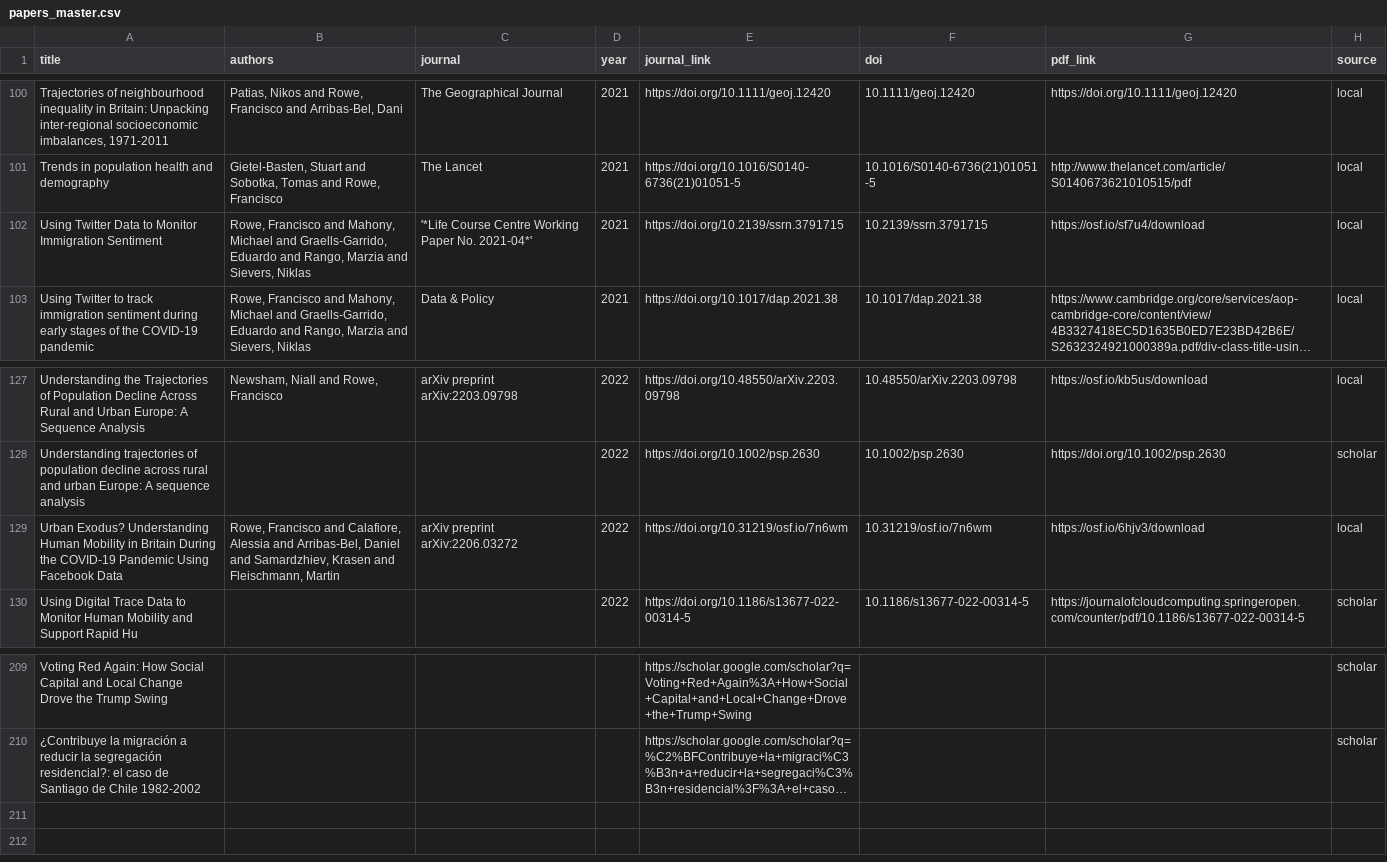
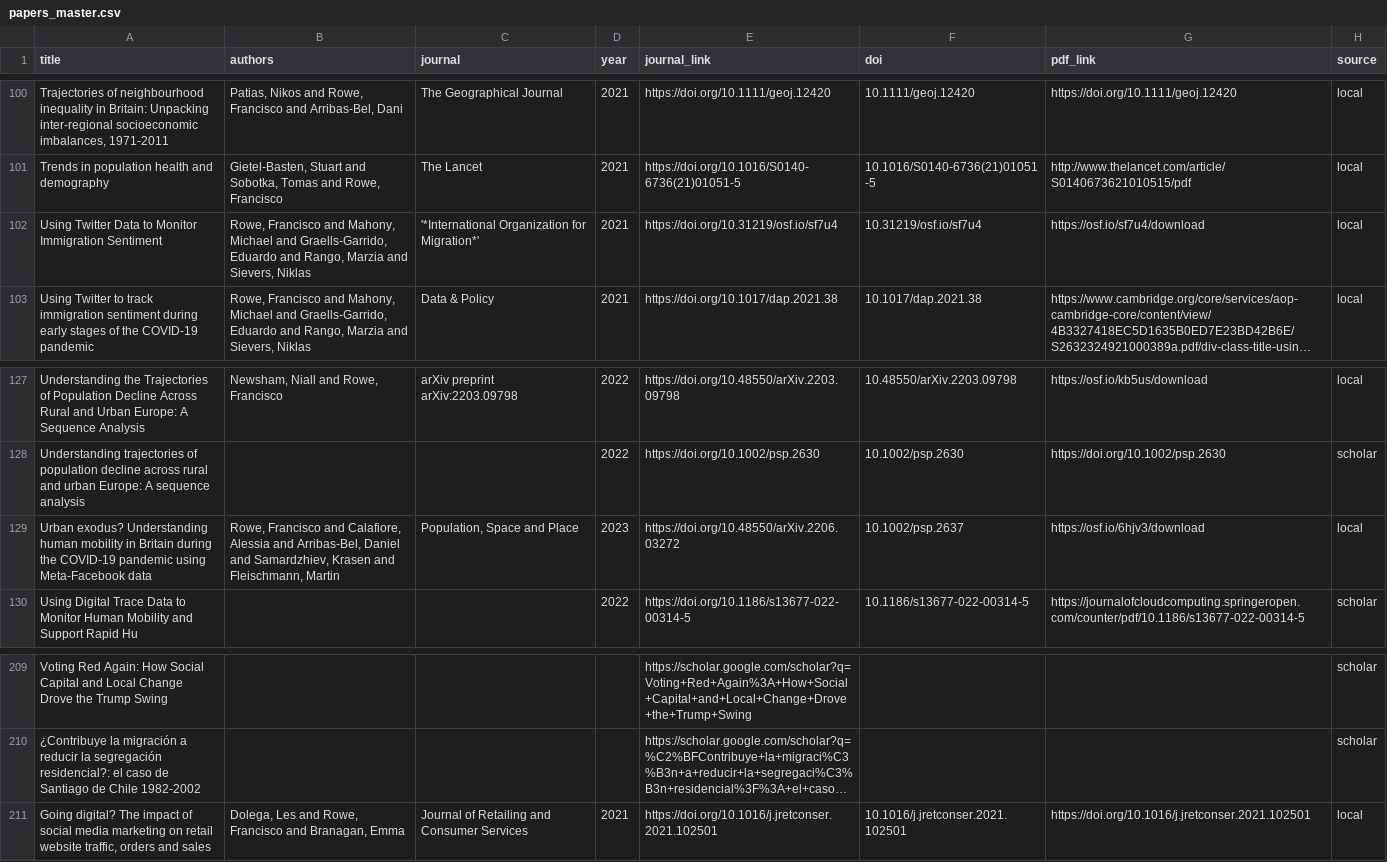
Before and after one commit to fcorowe/franciscorowe, a CSV file: data/papers_master.csv, drawn as a sheet; only a part is shown, gaps mark what is left out; long unchanged cells end in …; the diff names each change by its address in the sheet, - before the commit and + after, or states it on an @@ line.

```diff
--- a/data/papers_master.csv
+++ b/data/papers_master.csv
-C102 (journal): '*Life Course Centre Working Paper No. 2021-04*'
+C102 (journal): '*International Organization for Migration*'
-E102 (journal_link): https://doi.org/10.2139/ssrn.3791715
+E102 (journal_link): https://doi.org/10.31219/osf.io/sf7u4
-F102 (doi): 10.2139/ssrn.3791715
+F102 (doi): 10.31219/osf.io/sf7u4
-A129 (title): Urban Exodus? Understanding Human Mobility in Britain During the COVID-19 Pandemic Using Facebook Data
+A129 (title): Urban exodus? Understanding human mobility in Britain during the COVID-19 pandemic using Meta-Facebook data
-C129 (journal): arXiv preprint arXiv:2206.03272
+C129 (journal): Population, Space and Place
-D129 (year): 2022
+D129 (year): 2023
-E129 (journal_link): https://doi.org/10.31219/osf.io/7n6wm
+E129 (journal_link): https://doi.org/10.48550/arXiv.2206.03272
-F129 (doi): 10.31219/osf.io/7n6wm
+F129 (doi): 10.1002/psp.2637
+row 211: Going digital? The impact of social media marketing on retail website traffic, orders and sales | Dolega, Les and Rowe, Francisco and Branagan, Emma | Journal of Retailing and Consumer Services | 2021 | https://doi.org/10.1016/j.jretconser.2021.102501 | 10.1016/j.jretconser.2021.102501 | https://doi.org/10.1016/j.jretconser.2021.102501 | local
```
Also changed, not shown: 28 other files.
